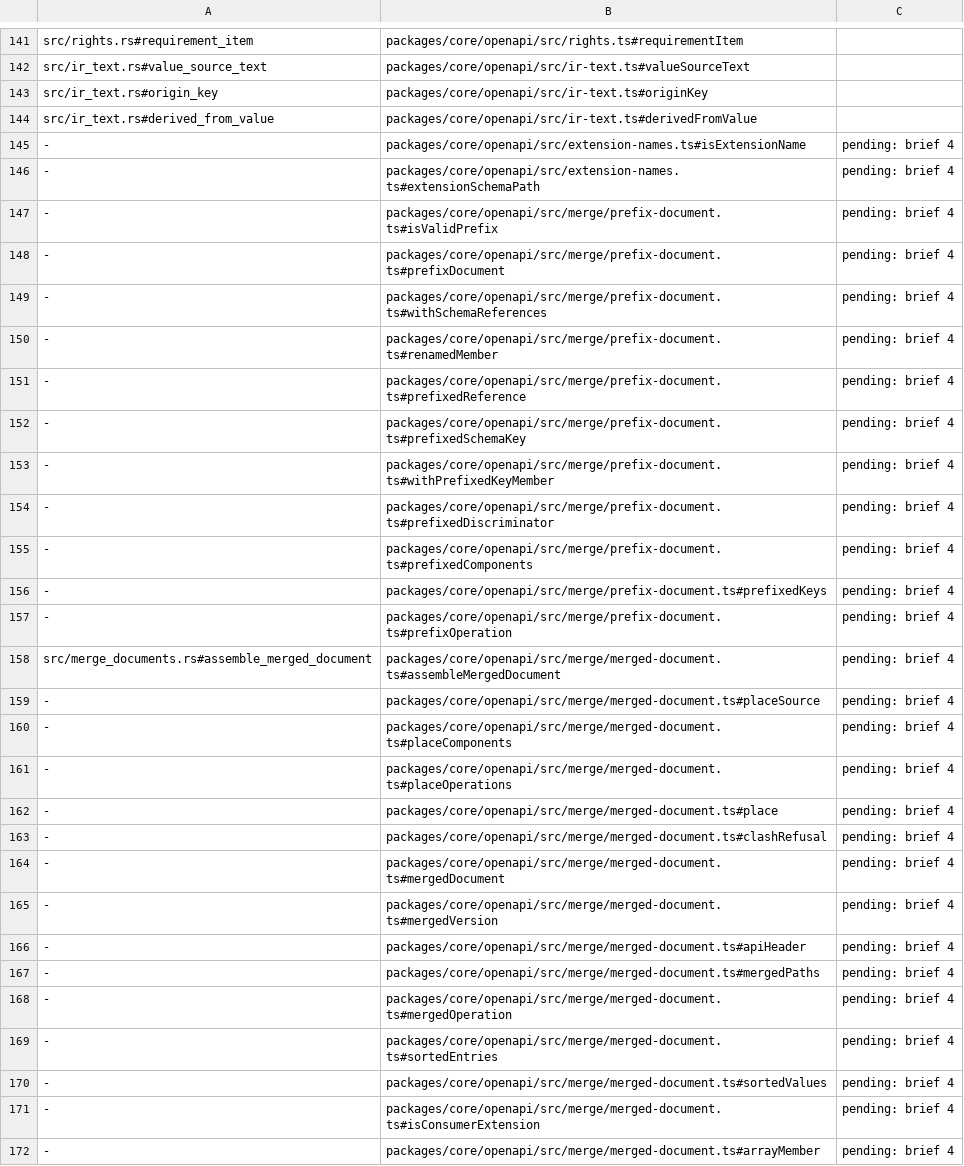
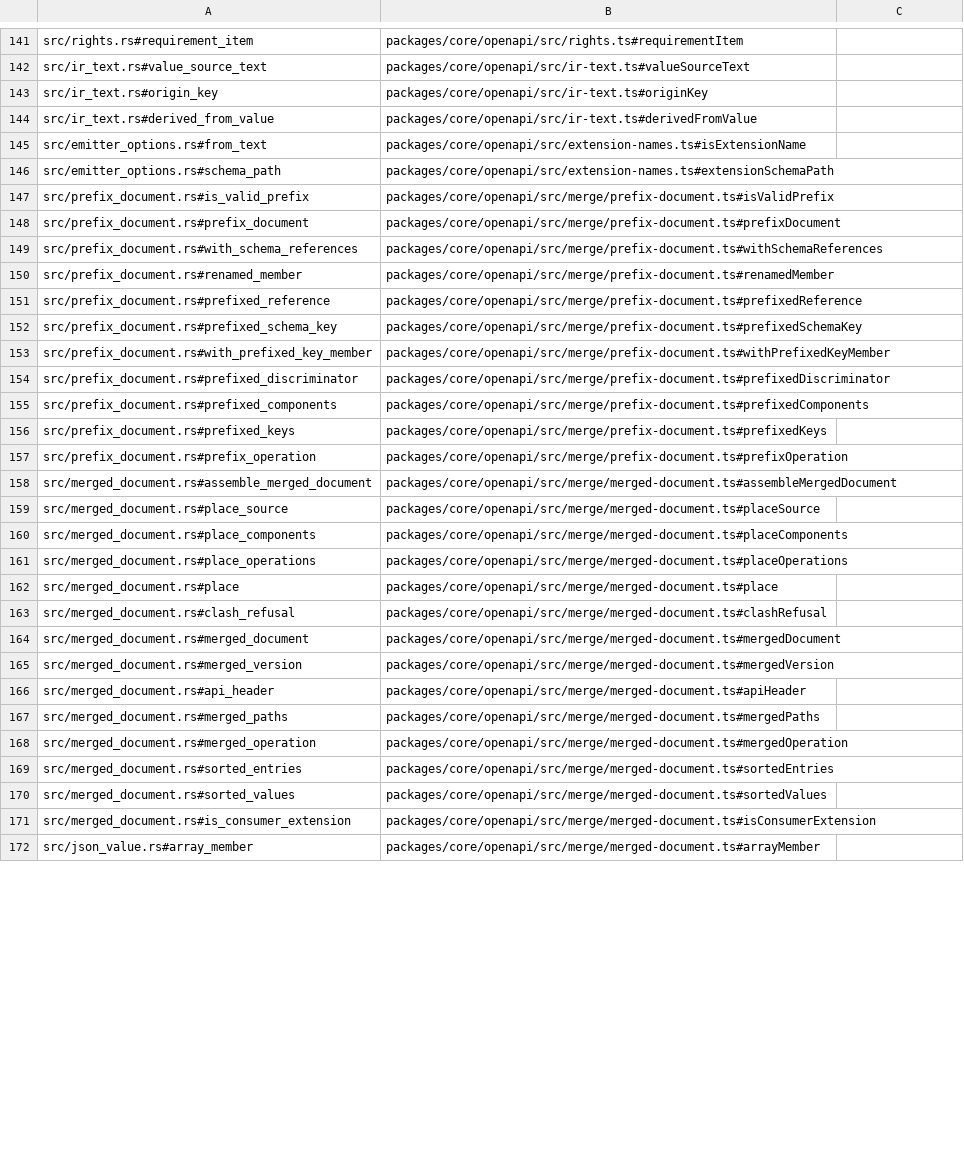
Before and after one commit to jubasse/seampact, a TSV file: crates/openapi/trace.tsv, drawn as a sheet; only a part is shown, gaps mark what is left out; the diff covers the shown part only.

```diff
--- a/crates/openapi/trace.tsv
+++ b/crates/openapi/trace.tsv
@@ -144,29 +144,29 @@ src/ir_text.rs#origin_key	packages/core/openapi/src/ir-text.ts#originKey
 src/ir_text.rs#derived_from_value	packages/core/openapi/src/ir-text.ts#derivedFromValue
--	packages/core/openapi/src/extension-names.ts#isExtensionName	pending: brief 4
--	packages/core/openapi/src/extension-names.ts#extensionSchemaPath	pending: brief 4
--	packages/core/openapi/src/merge/prefix-document.ts#isValidPrefix	pending: brief 4
--	packages/core/openapi/src/merge/prefix-document.ts#prefixDocument	pending: brief 4
--	packages/core/openapi/src/merge/prefix-document.ts#withSchemaReferences	pending: brief 4
--	packages/core/openapi/src/merge/prefix-document.ts#renamedMember	pending: brief 4
--	packages/core/openapi/src/merge/prefix-document.ts#prefixedReference	pending: brief 4
--	packages/core/openapi/src/merge/prefix-document.ts#prefixedSchemaKey	pending: brief 4
--	packages/core/openapi/src/merge/prefix-document.ts#withPrefixedKeyMember	pending: brief 4
--	packages/core/openapi/src/merge/prefix-document.ts#prefixedDiscriminator	pending: brief 4
--	packages/core/openapi/src/merge/prefix-document.ts#prefixedComponents	pending: brief 4
--	packages/core/openapi/src/merge/prefix-document.ts#prefixedKeys	pending: brief 4
--	packages/core/openapi/src/merge/prefix-document.ts#prefixOperation	pending: brief 4
-src/merge_documents.rs#assemble_merged_document	packages/core/openapi/src/merge/merged-document.ts#assembleMergedDocument	pending: brief 4
--	packages/core/openapi/src/merge/merged-document.ts#placeSource	pending: brief 4
--	packages/core/openapi/src/merge/merged-document.ts#placeComponents	pending: brief 4
--	packages/core/openapi/src/merge/merged-document.ts#placeOperations	pending: brief 4
--	packages/core/openapi/src/merge/merged-document.ts#place	pending: brief 4
--	packages/core/openapi/src/merge/merged-document.ts#clashRefusal	pending: brief 4
--	packages/core/openapi/src/merge/merged-document.ts#mergedDocument	pending: brief 4
--	packages/core/openapi/src/merge/merged-document.ts#mergedVersion	pending: brief 4
--	packages/core/openapi/src/merge/merged-document.ts#apiHeader	pending: brief 4
--	packages/core/openapi/src/merge/merged-document.ts#mergedPaths	pending: brief 4
--	packages/core/openapi/src/merge/merged-document.ts#mergedOperation	pending: brief 4
--	packages/core/openapi/src/merge/merged-document.ts#sortedEntries	pending: brief 4
--	packages/core/openapi/src/merge/merged-document.ts#sortedValues	pending: brief 4
--	packages/core/openapi/src/merge/merged-document.ts#isConsumerExtension	pending: brief 4
--	packages/core/openapi/src/merge/merged-document.ts#arrayMember	pending: brief 4
+src/emitter_options.rs#from_text	packages/core/openapi/src/extension-names.ts#isExtensionName
+src/emitter_options.rs#schema_path	packages/core/openapi/src/extension-names.ts#extensionSchemaPath
+src/prefix_document.rs#is_valid_prefix	packages/core/openapi/src/merge/prefix-document.ts#isValidPrefix
+src/prefix_document.rs#prefix_document	packages/core/openapi/src/merge/prefix-document.ts#prefixDocument
+src/prefix_document.rs#with_schema_references	packages/core/openapi/src/merge/prefix-document.ts#withSchemaReferences
+src/prefix_document.rs#renamed_member	packages/core/openapi/src/merge/prefix-document.ts#renamedMember
+src/prefix_document.rs#prefixed_reference	packages/core/openapi/src/merge/prefix-document.ts#prefixedReference
+src/prefix_document.rs#prefixed_schema_key	packages/core/openapi/src/merge/prefix-document.ts#prefixedSchemaKey
+src/prefix_document.rs#with_prefixed_key_member	packages/core/openapi/src/merge/prefix-document.ts#withPrefixedKeyMember
+src/prefix_document.rs#prefixed_discriminator	packages/core/openapi/src/merge/prefix-document.ts#prefixedDiscriminator
+src/prefix_document.rs#prefixed_components	packages/core/openapi/src/merge/prefix-document.ts#prefixedComponents
+src/prefix_document.rs#prefixed_keys	packages/core/openapi/src/merge/prefix-document.ts#prefixedKeys
+src/prefix_document.rs#prefix_operation	packages/core/openapi/src/merge/prefix-document.ts#prefixOperation
+src/merged_document.rs#assemble_merged_document	packages/core/openapi/src/merge/merged-document.ts#assembleMergedDocument
+src/merged_document.rs#place_source	packages/core/openapi/src/merge/merged-document.ts#placeSource
+src/merged_document.rs#place_components	packages/core/openapi/src/merge/merged-document.ts#placeComponents
+src/merged_document.rs#place_operations	packages/core/openapi/src/merge/merged-document.ts#placeOperations
+src/merged_document.rs#place	packages/core/openapi/src/merge/merged-document.ts#place
+src/merged_document.rs#clash_refusal	packages/core/openapi/src/merge/merged-document.ts#clashRefusal
+src/merged_document.rs#merged_document	packages/core/openapi/src/merge/merged-document.ts#mergedDocument
+src/merged_document.rs#merged_version	packages/core/openapi/src/merge/merged-document.ts#mergedVersion
+src/merged_document.rs#api_header	packages/core/openapi/src/merge/merged-document.ts#apiHeader
+src/merged_document.rs#merged_paths	packages/core/openapi/src/merge/merged-document.ts#mergedPaths
+src/merged_document.rs#merged_operation	packages/core/openapi/src/merge/merged-document.ts#mergedOperation
+src/merged_document.rs#sorted_entries	packages/core/openapi/src/merge/merged-document.ts#sortedEntries
+src/merged_document.rs#sorted_values	packages/core/openapi/src/merge/merged-document.ts#sortedValues
+src/merged_document.rs#is_consumer_extension	packages/core/openapi/src/merge/merged-document.ts#isConsumerExtension
+src/json_value.rs#array_member	packages/core/openapi/src/merge/merged-document.ts#arrayMember
```
Also changed, not shown: 32 edited cells elsewhere in this file, 21 other files.
